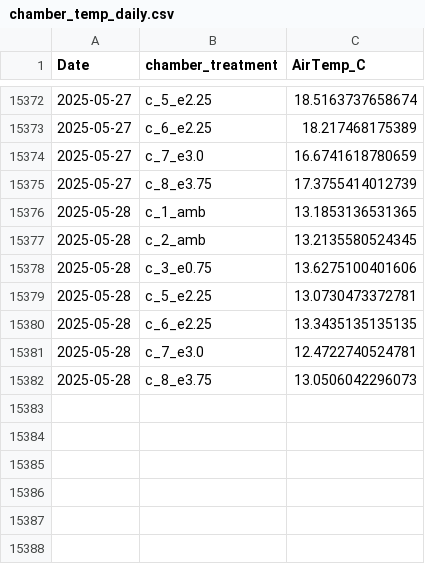
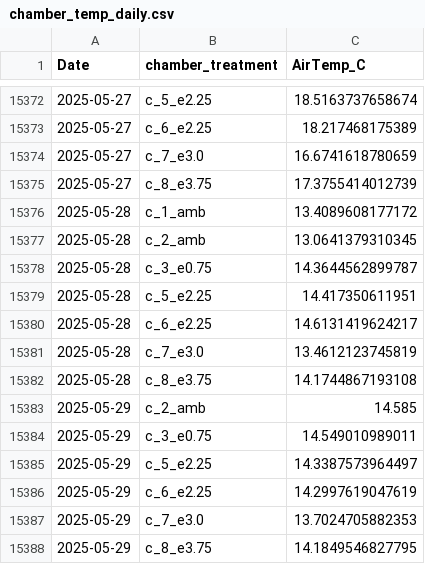
Before and after one commit to abbylewis/GENX_flux_data, a CSV file: processed_data/chamber_temp_daily.csv, drawn as a sheet; only a part is shown, gaps mark what is left out.

```diff
--- a/processed_data/chamber_temp_daily.csv
+++ b/processed_data/chamber_temp_daily.csv
@@ -15375,8 +15375,14 @@
 2025-05-27,"c_8_e3.75",17.3755414012739
-2025-05-28,"c_1_amb",13.1853136531365
-2025-05-28,"c_2_amb",13.2135580524345
-2025-05-28,"c_3_e0.75",13.6275100401606
-2025-05-28,"c_5_e2.25",13.0730473372781
-2025-05-28,"c_6_e2.25",13.3435135135135
-2025-05-28,"c_7_e3.0",12.4722740524781
-2025-05-28,"c_8_e3.75",13.0506042296073
+2025-05-28,"c_1_amb",13.4089608177172
+2025-05-28,"c_2_amb",13.0641379310345
+2025-05-28,"c_3_e0.75",14.3644562899787
+2025-05-28,"c_5_e2.25",14.417350611951
+2025-05-28,"c_6_e2.25",14.6131419624217
+2025-05-28,"c_7_e3.0",13.4612123745819
+2025-05-28,"c_8_e3.75",14.1744867193108
+2025-05-29,"c_2_amb",14.585
+2025-05-29,"c_3_e0.75",14.549010989011
+2025-05-29,"c_5_e2.25",14.3387573964497
+2025-05-29,"c_6_e2.25",14.2997619047619
+2025-05-29,"c_7_e3.0",13.7024705882353
+2025-05-29,"c_8_e3.75",14.1849546827795
```
Also changed, not shown: 2 other files.
